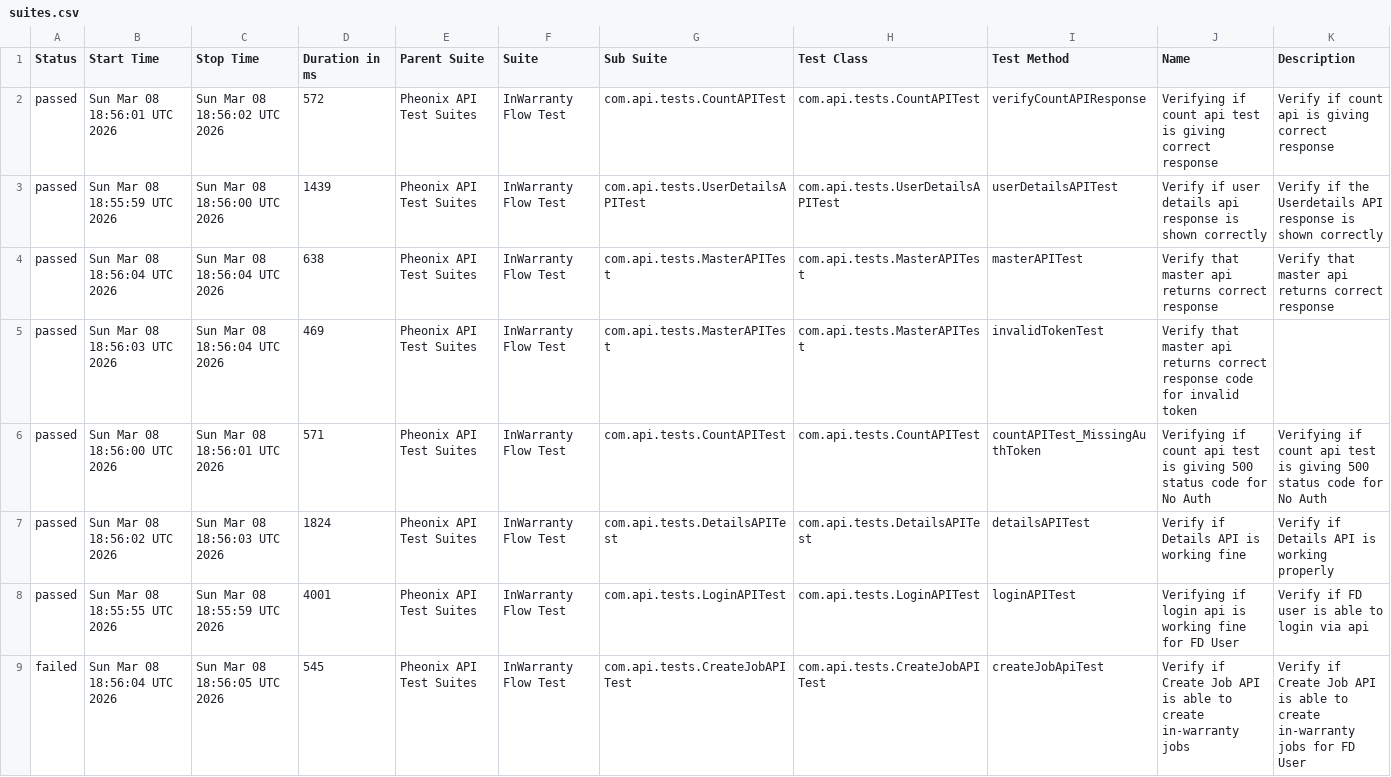
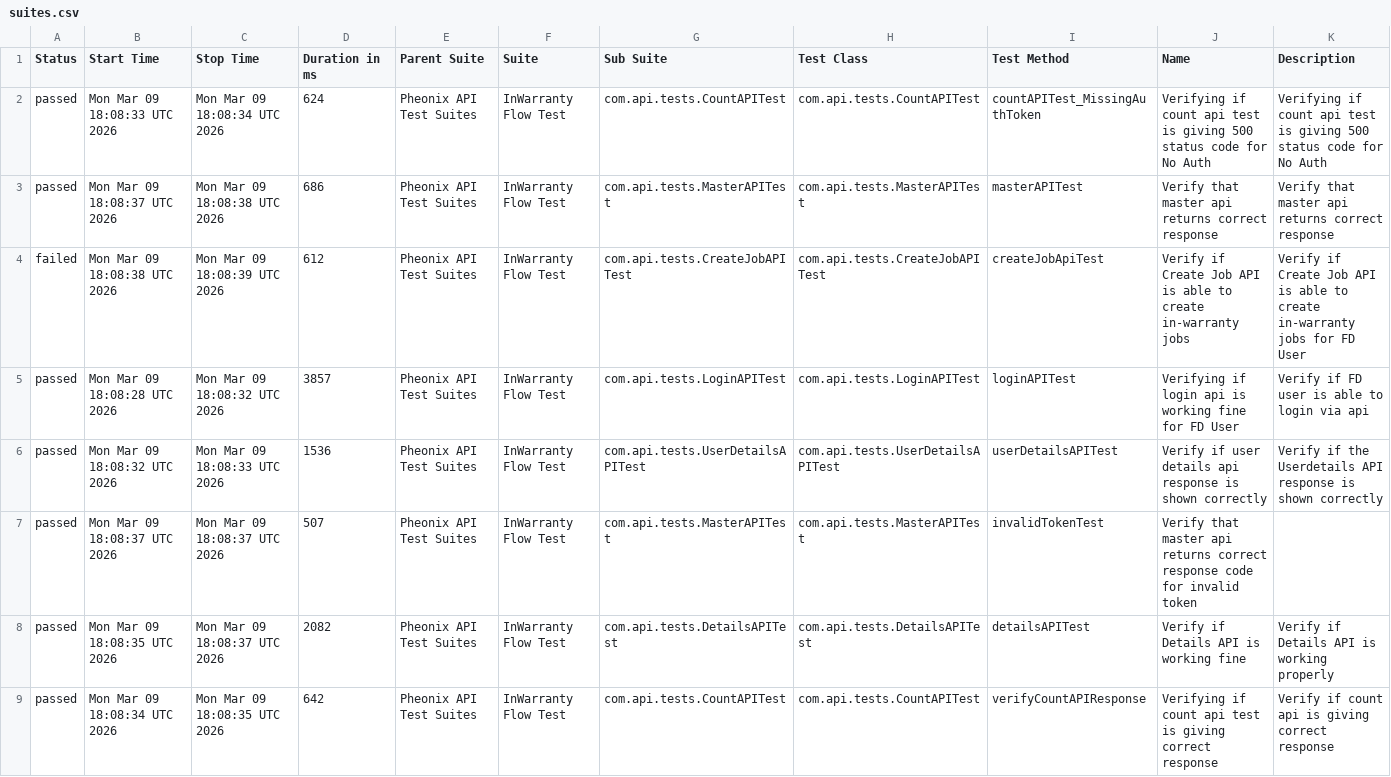
Before and after one commit to kstvds24/Phoenix-TestAutomationFrameWork, a CSV file: data/suites.csv, drawn as a sheet.

```diff
--- a/data/suites.csv
+++ b/data/suites.csv
@@ -1,9 +1,9 @@
 "Status","Start Time","Stop Time","Duration in ms","Parent Suite","Suite","Sub Suite","Test Class","Test Method","Name","Description"
-"passed","Sun Mar 08 18:56:01 UTC 2026","Sun Mar 08 18:56:02 UTC 2026","572","Pheonix API Test Suites","InWarranty Flow Test","com.api.tests.CountAPITest","com.api.tests.CountAPITest","verifyCountAPIResponse","Verifying if count api test is giving correct response","Verify if count api is giving correct response"
-"passed","Sun Mar 08 18:55:59 UTC 2026","Sun Mar 08 18:56:00 UTC 2026","1439","Pheonix API Test Suites","InWarranty Flow Test","com.api.tests.UserDetailsAPITest","com.api.tests.UserDetailsAPITest","userDetailsAPITest","Verify if user details api response is shown correctly","Verify if the Userdetails API response is shown correctly"
-"passed","Sun Mar 08 18:56:04 UTC 2026","Sun Mar 08 18:56:04 UTC 2026","638","Pheonix API Test Suites","InWarranty Flow Test","com.api.tests.MasterAPITest","com.api.tests.MasterAPITest","masterAPITest","Verify that master api returns correct response","Verify that master api returns correct response"
-"passed","Sun Mar 08 18:56:03 UTC 2026","Sun Mar 08 18:56:04 UTC 2026","469","Pheonix API Test Suites","InWarranty Flow Test","com.api.tests.MasterAPITest","com.api.tests.MasterAPITest","invalidTokenTest","Verify that master api returns correct response code for invalid token",""
-"passed","Sun Mar 08 18:56:00 UTC 2026","Sun Mar 08 18:56:01 UTC 2026","571","Pheonix API Test Suites","InWarranty Flow Test","com.api.tests.CountAPITest","com.api.tests.CountAPITest","countAPITest_MissingAuthToken","Verifying if count api test is giving 500 status code for No Auth","Verifying if count api test is giving 500 status code for No Auth"
-"passed","Sun Mar 08 18:56:02 UTC 2026","Sun Mar 08 18:56:03 UTC 2026","1824","Pheonix API Test Suites","InWarranty Flow Test","com.api.tests.DetailsAPITest","com.api.tests.DetailsAPITest","detailsAPITest","Verify if Details API is working fine","Verify if Details API is working properly"
-"passed","Sun Mar 08 18:55:55 UTC 2026","Sun Mar 08 18:55:59 UTC 2026","4001","Pheonix API Test Suites","InWarranty Flow Test","com.api.tests.LoginAPITest","com.api.tests.LoginAPITest","loginAPITest","Verifying if login api is working fine for FD User","Verify if FD user is able to login via api"
-"failed","Sun Mar 08 18:56:04 UTC 2026","Sun Mar 08 18:56:05 UTC 2026","545","Pheonix API Test Suites","InWarranty Flow Test","com.api.tests.CreateJobAPITest","com.api.tests.CreateJobAPITest","createJobApiTest","Verify if Create Job API is able to create in-warranty jobs","Verify if Create Job API is able to create in-warranty jobs for FD User"
+"passed","Mon Mar 09 18:08:33 UTC 2026","Mon Mar 09 18:08:34 UTC 2026","624","Pheonix API Test Suites","InWarranty Flow Test","com.api.tests.CountAPITest","com.api.tests.CountAPITest","countAPITest_MissingAuthToken","Verifying if count api test is giving 500 status code for No Auth","Verifying if count api test is giving 500 status code for No Auth"
+"passed","Mon Mar 09 18:08:37 UTC 2026","Mon Mar 09 18:08:38 UTC 2026","686","Pheonix API Test Suites","InWarranty Flow Test","com.api.tests.MasterAPITest","com.api.tests.MasterAPITest","masterAPITest","Verify that master api returns correct response","Verify that master api returns correct response"
+"failed","Mon Mar 09 18:08:38 UTC 2026","Mon Mar 09 18:08:39 UTC 2026","612","Pheonix API Test Suites","InWarranty Flow Test","com.api.tests.CreateJobAPITest","com.api.tests.CreateJobAPITest","createJobApiTest","Verify if Create Job API is able to create in-warranty jobs","Verify if Create Job API is able to create in-warranty jobs for FD User"
+"passed","Mon Mar 09 18:08:28 UTC 2026","Mon Mar 09 18:08:32 UTC 2026","3857","Pheonix API Test Suites","InWarranty Flow Test","com.api.tests.LoginAPITest","com.api.tests.LoginAPITest","loginAPITest","Verifying if login api is working fine for FD User","Verify if FD user is able to login via api"
+"passed","Mon Mar 09 18:08:32 UTC 2026","Mon Mar 09 18:08:33 UTC 2026","1536","Pheonix API Test Suites","InWarranty Flow Test","com.api.tests.UserDetailsAPITest","com.api.tests.UserDetailsAPITest","userDetailsAPITest","Verify if user details api response is shown correctly","Verify if the Userdetails API response is shown correctly"
+"passed","Mon Mar 09 18:08:37 UTC 2026","Mon Mar 09 18:08:37 UTC 2026","507","Pheonix API Test Suites","InWarranty Flow Test","com.api.tests.MasterAPITest","com.api.tests.MasterAPITest","invalidTokenTest","Verify that master api returns correct response code for invalid token",""
+"passed","Mon Mar 09 18:08:35 UTC 2026","Mon Mar 09 18:08:37 UTC 2026","2082","Pheonix API Test Suites","InWarranty Flow Test","com.api.tests.DetailsAPITest","com.api.tests.DetailsAPITest","detailsAPITest","Verify if Details API is working fine","Verify if Details API is working properly"
+"passed","Mon Mar 09 18:08:34 UTC 2026","Mon Mar 09 18:08:35 UTC 2026","642","Pheonix API Test Suites","InWarranty Flow Test","com.api.tests.CountAPITest","com.api.tests.CountAPITest","verifyCountAPIResponse","Verifying if count api test is giving correct response","Verify if count api is giving correct response"
```
Also changed, not shown: data/behaviors.csv, 50 other files.
